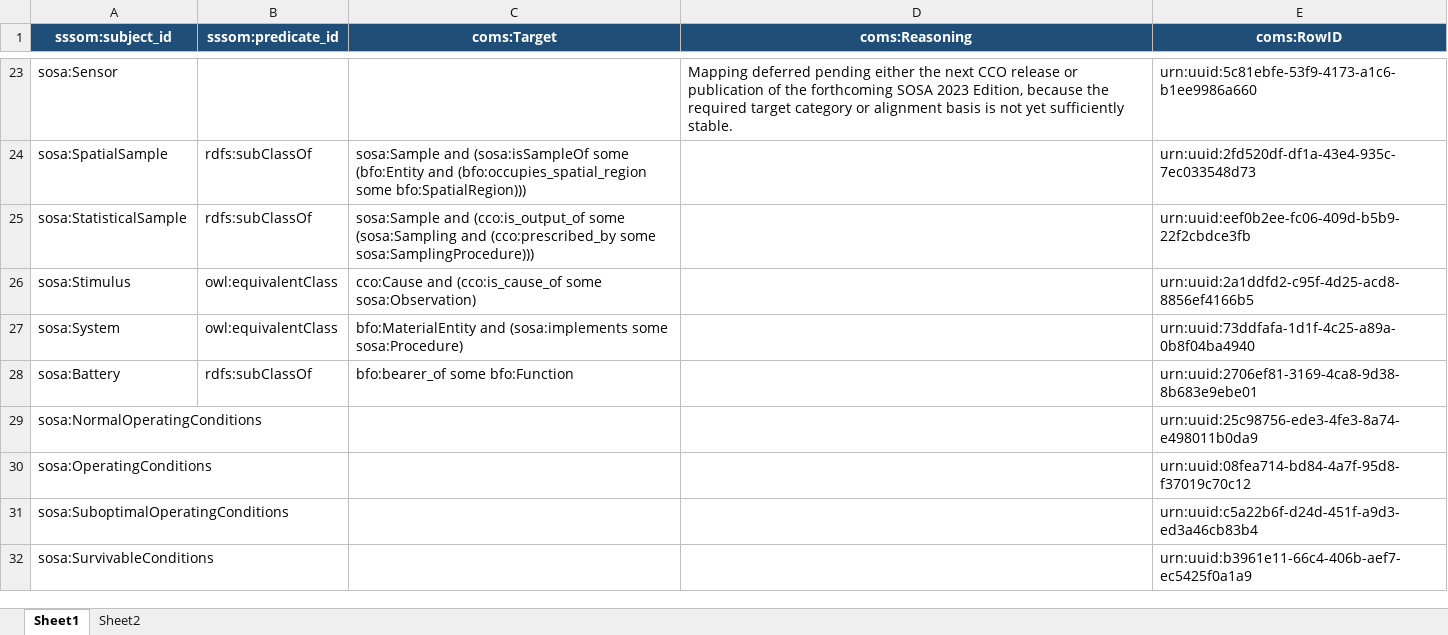
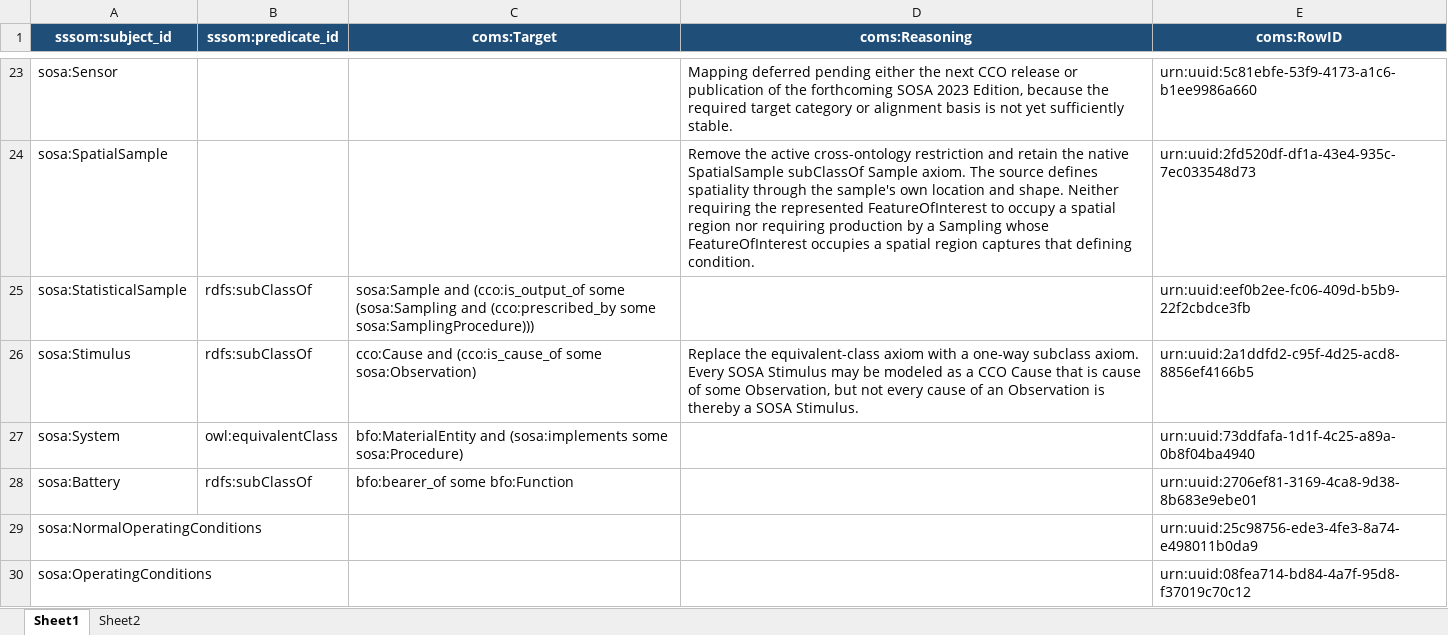
Before and after one commit to BFO-Mappings/SSN-to-BFO, an Excel workbook: mappings/SOSA-next-to-BFO-COMS.xlsx, sheet Sheet1, drawn as a sheet; only a part is shown, gaps mark what is left out; the shorter side is filled out with more unchanged rows; values as stored, in another font and other column widths than the file's, no borders; the diff covers the shown part only; the diff names each change by its address in the sheet, - before the commit and + after, or states it on an @@ line.

Commit message:
Implement SOSA-next crosswalk dispositions

```diff
--- a/mappings/SOSA-next-to-BFO-COMS.xlsx (sheet Sheet1)
+++ b/mappings/SOSA-next-to-BFO-COMS.xlsx (sheet Sheet1)
-B24 (sssom:predicate_id): rdfs:subClassOf
+B24 (sssom:predicate_id): (empty)
-C24 (coms:Target): sosa:Sample and (sosa:isSampleOf some (bfo:Entity and (bfo:occupies_spatial_region some bfo:SpatialRegion)))
+C24 (coms:Target): (empty)
-D24 (coms:Reasoning): (empty)
+D24 (coms:Reasoning): Remove the active cross-ontology restriction and retain the native SpatialSample subClassOf Sample axiom. The source defines spatiality through the sample's own location and shape. Neither requiring the represented FeatureOfInterest to occupy a spatial region nor requiring production by a Sampling whose FeatureOfInterest occupies a spatial region captures that defining condition.
-B26 (sssom:predicate_id): owl:equivalentClass
+B26 (sssom:predicate_id): rdfs:subClassOf
-D26 (coms:Reasoning): (empty)
+D26 (coms:Reasoning): Replace the equivalent-class axiom with a one-way subclass axiom. Every SOSA Stimulus may be modeled as a CCO Cause that is cause of some Observation, but not every cause of an Observation is thereby a SOSA Stimulus.
```
Also changed, not shown: 30 edited cells elsewhere in this sheet, sheet Sheet2, 2 other files.
